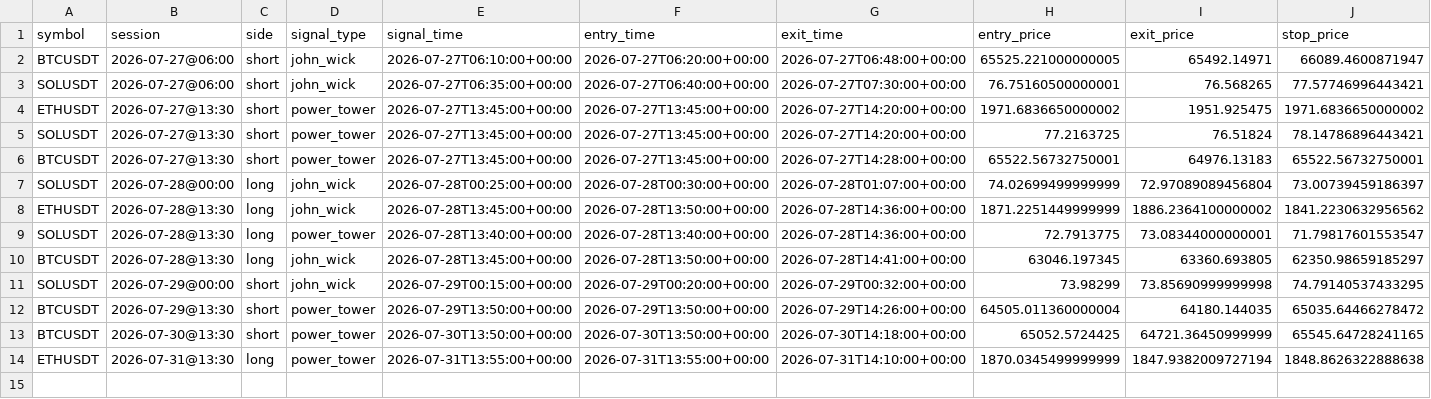
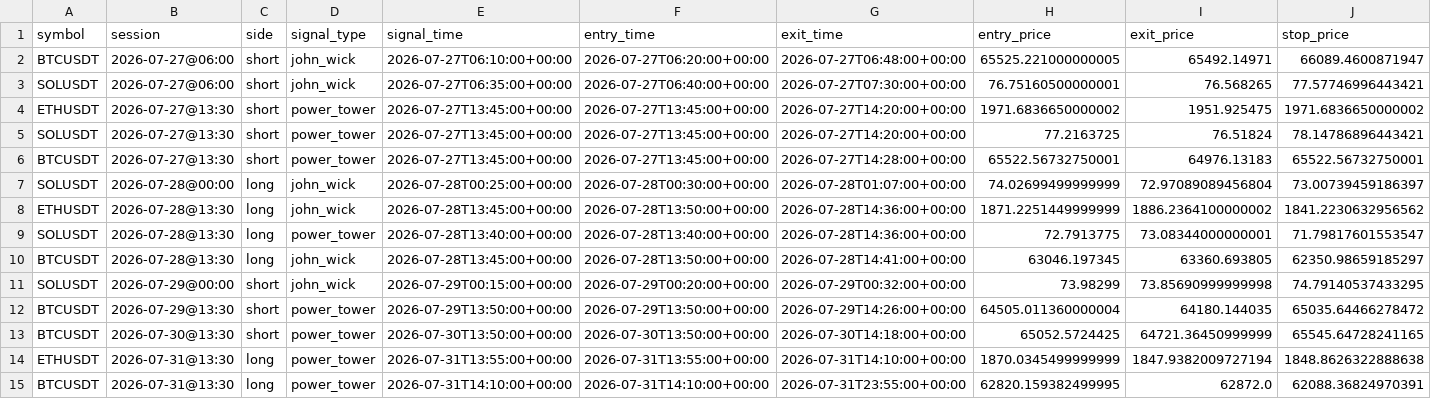
Before and after one commit to ksanta-bit/pattern-scout-eth, a CSV file: docs/trades.csv, drawn as a sheet; only a part is shown; rows hold the shown columns only; the diff names each change by its address in the sheet, - before the commit and + after, or states it on an @@ line.

```diff
--- a/docs/trades.csv
+++ b/docs/trades.csv
+row 15: BTCUSDT | 2026-07-31@13:30 | long | power_tower | 2026-07-31T14:10:00+00:00 | 2026-07-31T14:10:00+00:00 | 2026-07-31T23:55:00+00:00 | 62820.159382499995 | 62872.0 | 62088.36824970391
```
Also changed, not shown: docs/equity_curve.csv, 4 other files.
